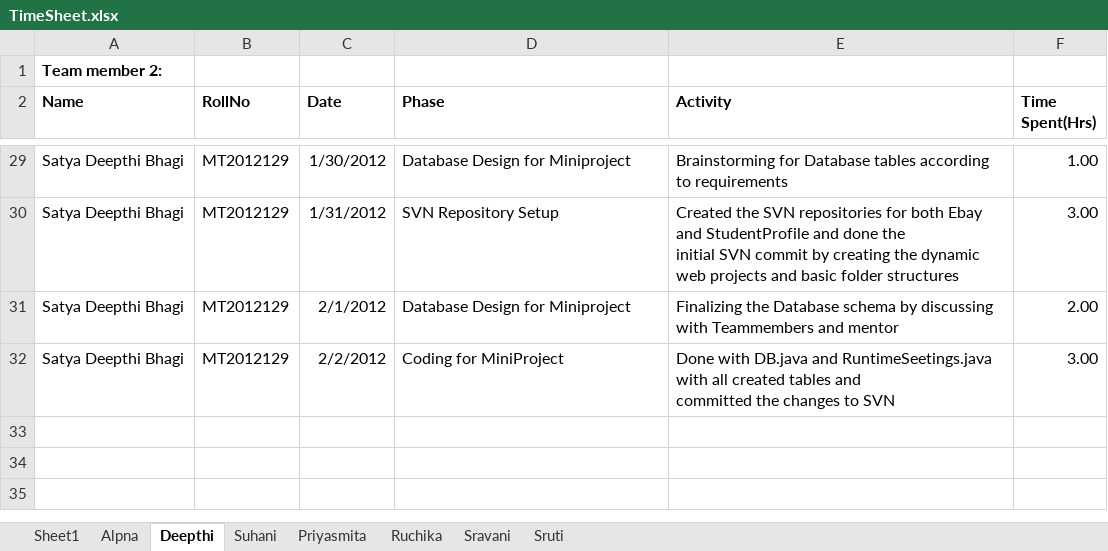
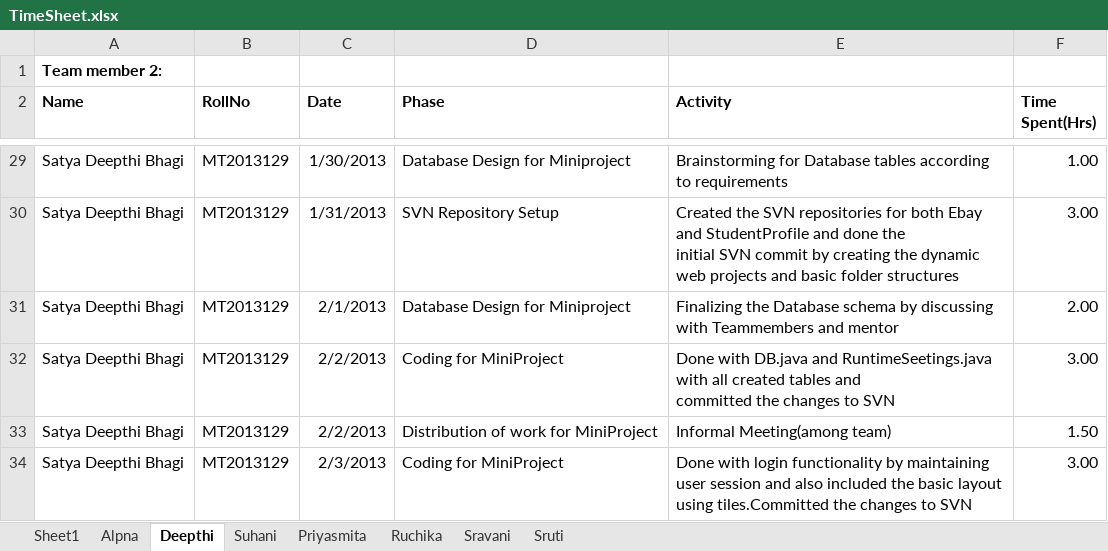
Before and after one commit to shashikant-kumar/ooad-project-ebay, an Excel workbook: Ebay2013/WebContent/TimeSheet/TimeSheet.xlsx, sheet Deepthi, drawn as a sheet; only a part is shown, gaps mark what is left out; values as stored, in another font and other column widths than the file's, no borders; the diff covers the shown part only; the diff names each change by its address in the sheet, - before the commit and + after, or states it on an @@ line.

Commit message:
Done BY: B S Deepthi Date: 03-02-2013

```diff
--- a/Ebay2013/WebContent/TimeSheet/TimeSheet.xlsx (sheet Deepthi)
+++ b/Ebay2013/WebContent/TimeSheet/TimeSheet.xlsx (sheet Deepthi)
-B29:B32 (RollNo): MT2012129
+B29:B32 (RollNo): MT2013129
-C29 (Date): 1/30/2012
+C29 (Date): 1/30/2013
-C30 (Date): 1/31/2012
+C30 (Date): 1/31/2013
-C31 (Date): 2/1/2012
+C31 (Date): 2/1/2013
-C32 (Date): 2/2/2012
+C32 (Date): 2/2/2013
+row 33: Satya Deepthi Bhagi | MT2013129 | 2/2/2013 | Distribution of work for MiniProject | Informal Meeting(among team) | 1.50
+row 34: Satya Deepthi Bhagi | MT2013129 | 2/3/2013 | Coding for MiniProject | Done with login functionality by maintaining user session and also included the basic layout using tiles.Committed the changes to SVN | 3.00
```
Also changed, not shown: 52 edited cells elsewhere in this sheet.
